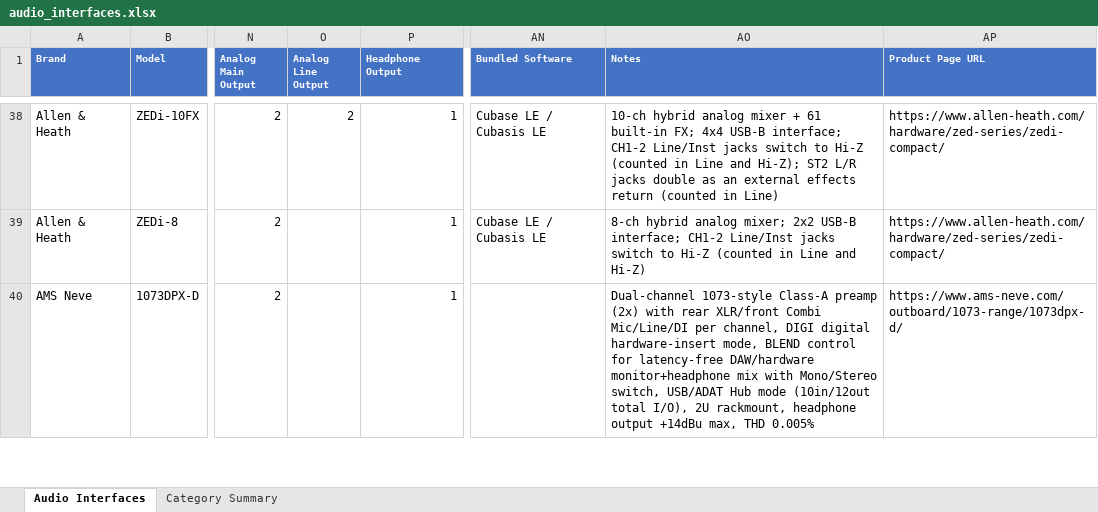
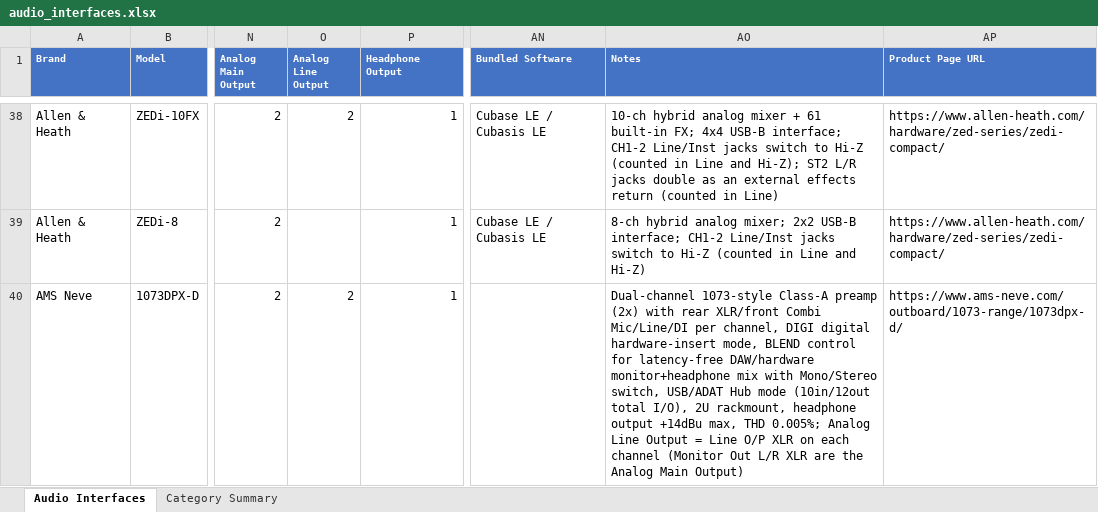
Before and after one commit to semnil/audio-interface-compare-site, an Excel workbook: data/audio_interfaces.xlsx, sheet Audio Interfaces, drawn as a sheet; only a part is shown, gaps mark what is left out; values as stored, in another font and other column widths than the file's, no borders; the diff covers the shown part only; the diff names each change by its address in the sheet, - before the commit and + after, or states it on an @@ line.

```diff
--- a/data/audio_interfaces.xlsx (sheet Audio Interfaces)
+++ b/data/audio_interfaces.xlsx (sheet Audio Interfaces)
-O40 (Analog Line Output): (empty)
+O40 (Analog Line Output): 2
-AO40 (Notes): …max, THD 0.005%
+AO40 (Notes): …max, THD 0.005%; Analog Line Output = Line O/P XLR on each channel (Monitor Out L/R XLR are the Analog Main Output)
```
Also changed, not shown: 16 edited cells elsewhere in this sheet, 1 other file.
